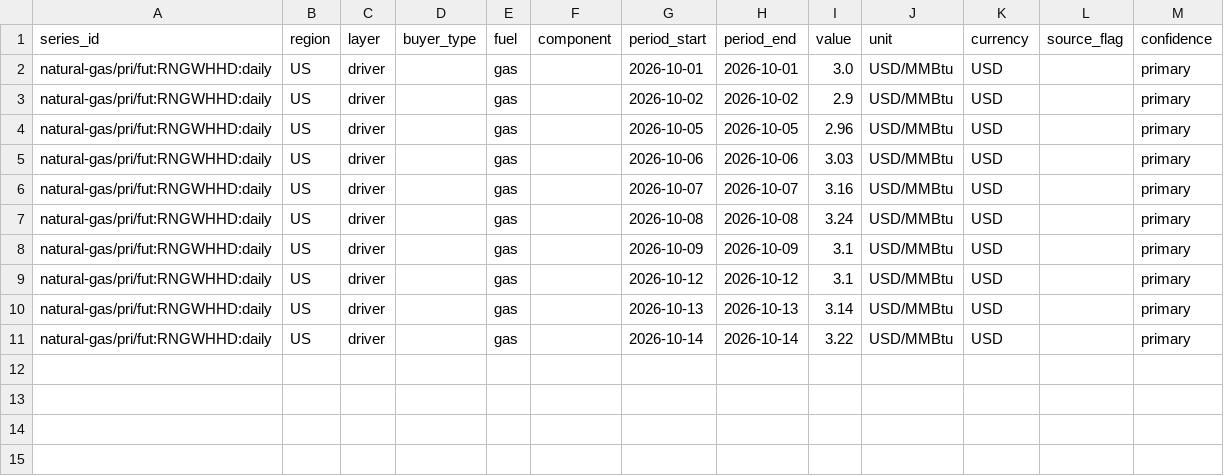
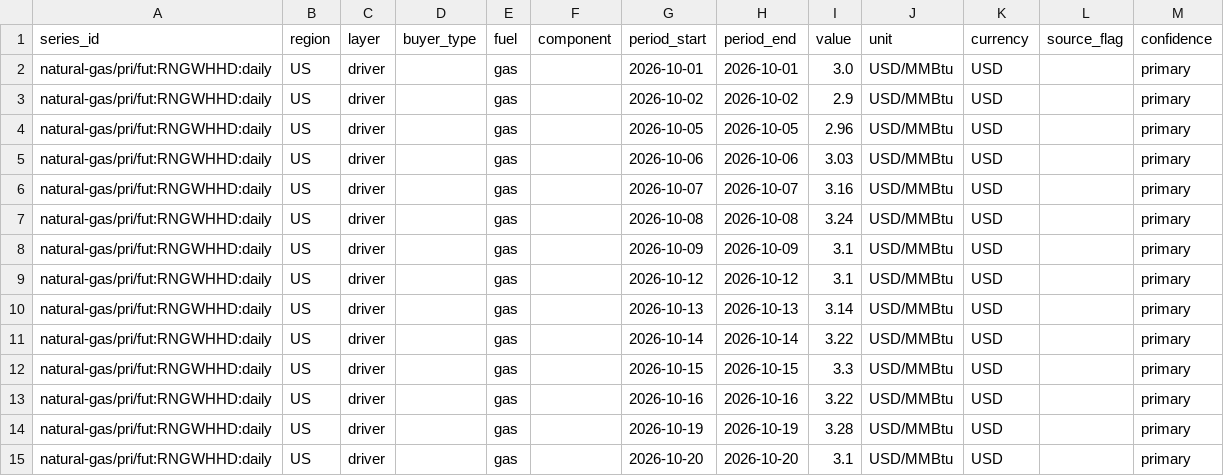
Before and after one commit to Bladetrain3r/Four-Corners-Index, a CSV file: data/series/daily/eia__henry_hub_daily/2026-10.csv, drawn as a sheet.

```diff
--- a/data/series/daily/eia__henry_hub_daily/2026-10.csv
+++ b/data/series/daily/eia__henry_hub_daily/2026-10.csv
@@ -11 +11,5 @@ natural-gas/pri/fut:RNGWHHD:daily,US,driver,,gas,,2026-10-13,2026-10-13,3.14,USD
 natural-gas/pri/fut:RNGWHHD:daily,US,driver,,gas,,2026-10-14,2026-10-14,3.22,USD/MMBtu,USD,,primary
+natural-gas/pri/fut:RNGWHHD:daily,US,driver,,gas,,2026-10-15,2026-10-15,3.3,USD/MMBtu,USD,,primary
+natural-gas/pri/fut:RNGWHHD:daily,US,driver,,gas,,2026-10-16,2026-10-16,3.22,USD/MMBtu,USD,,primary
+natural-gas/pri/fut:RNGWHHD:daily,US,driver,,gas,,2026-10-19,2026-10-19,3.28,USD/MMBtu,USD,,primary
+natural-gas/pri/fut:RNGWHHD:daily,US,driver,,gas,,2026-10-20,2026-10-20,3.1,USD/MMBtu,USD,,primary
```
Also changed, not shown: data/series/daily/ecb__exr_daily/2026-10.csv, data/series/daily/eia__henry_hub_daily/2024-10.csv, 10 other files.
